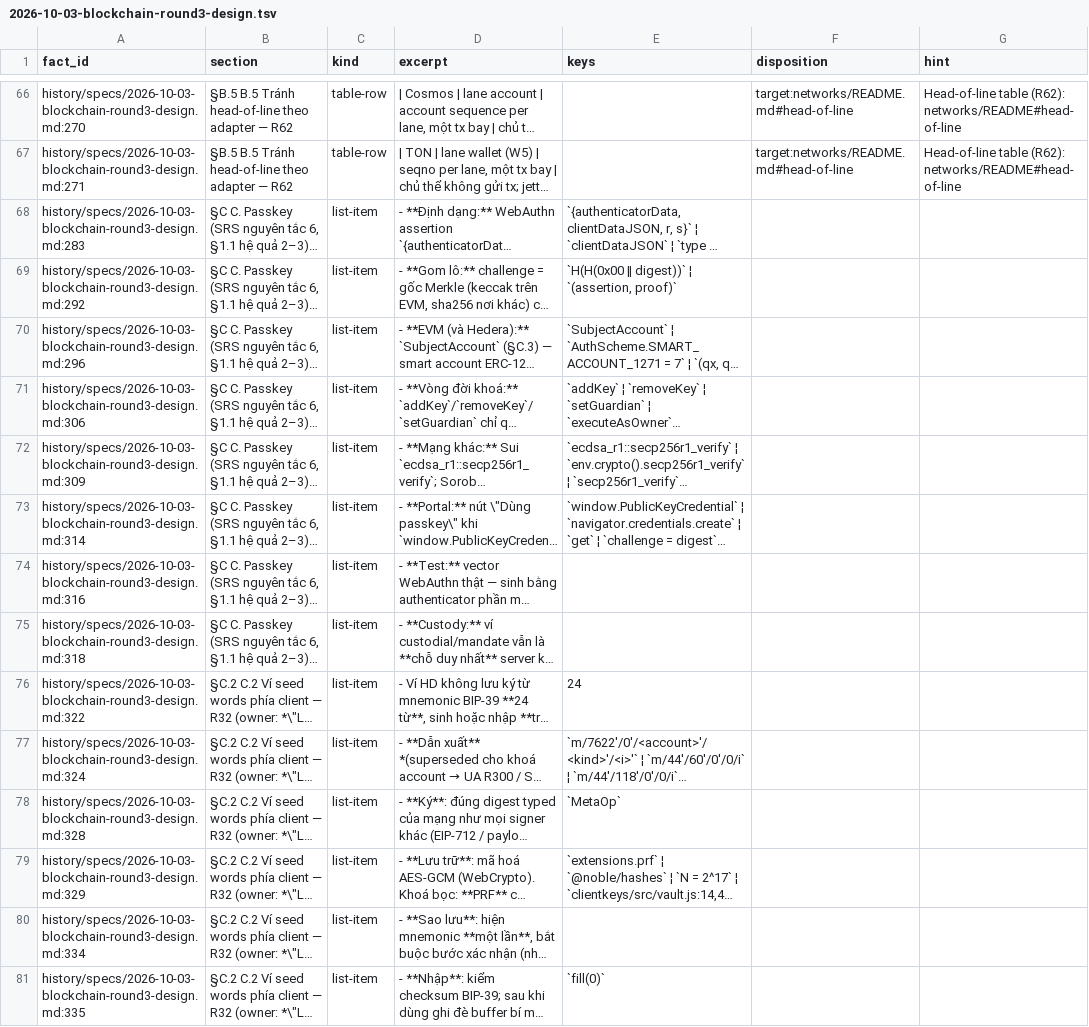
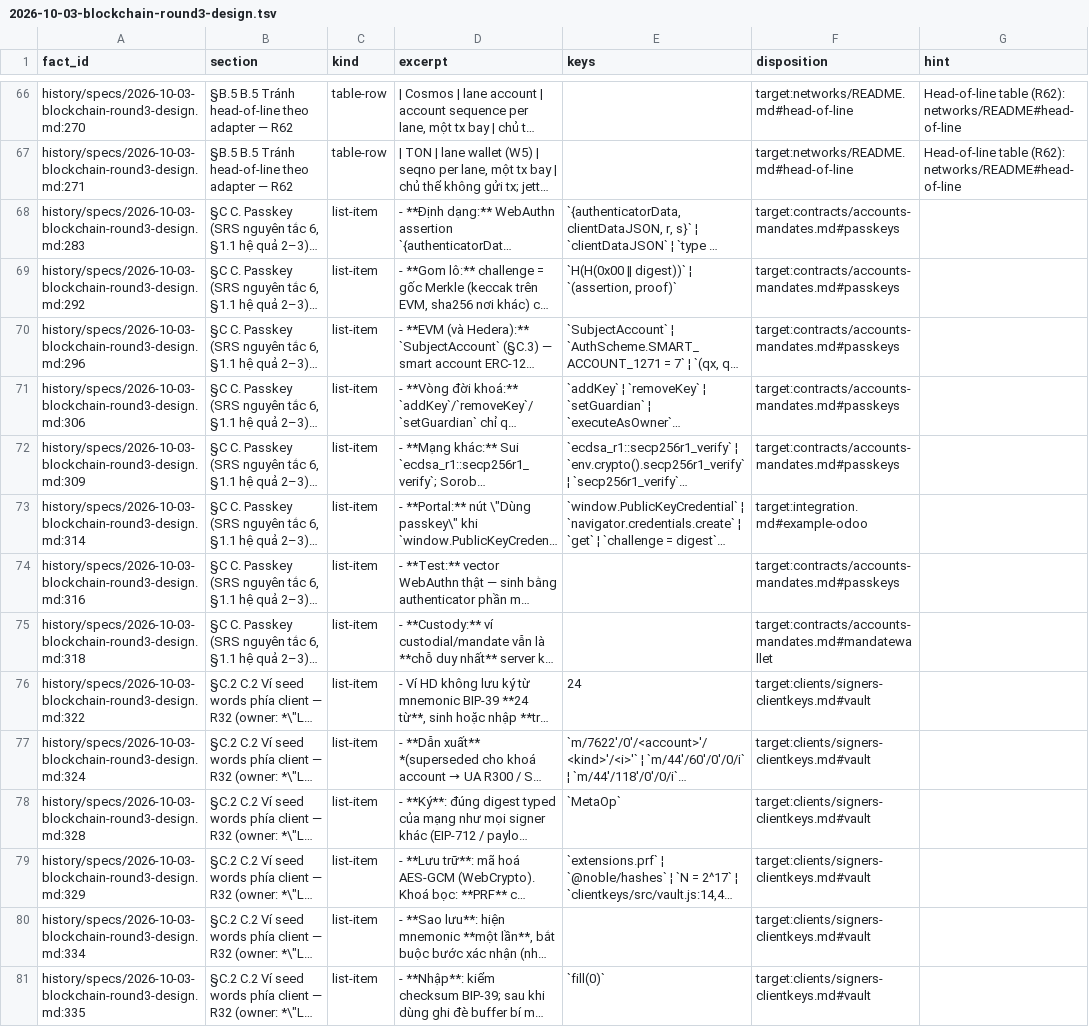
Before and after one commit to dinhduongha/scaas, a TSV file: docs/_work/facts/2026-10-03-blockchain-round3-design.tsv, drawn as a sheet; only a part is shown, gaps mark what is left out; long unchanged cells end in …; the diff covers the shown part only; the diff names each change by its address in the sheet, - before the commit and + after, or states it on an @@ line.

```diff
--- a/docs/_work/facts/2026-10-03-blockchain-round3-design.tsv
+++ b/docs/_work/facts/2026-10-03-blockchain-round3-design.tsv
-F68:F72 (disposition): (empty)
+F68:F72 (disposition): target:contracts/accounts-mandates.md#passkeys
-F73 (disposition): (empty)
+F73 (disposition): target:integration.md#example-odoo
-F74 (disposition): (empty)
+F74 (disposition): target:contracts/accounts-mandates.md#passkeys
-F75 (disposition): (empty)
+F75 (disposition): target:contracts/accounts-mandates.md#mandatewallet
-F76:F81 (disposition): (empty)
+F76:F81 (disposition): target:clients/signers-clientkeys.md#vault
```
Also changed, not shown: 23 edited cells elsewhere in this file, docs/_work/facts/SCaaS-2026-10-07.tsv, docs/_work/facts/blockchain.tsv, 14 other files.
